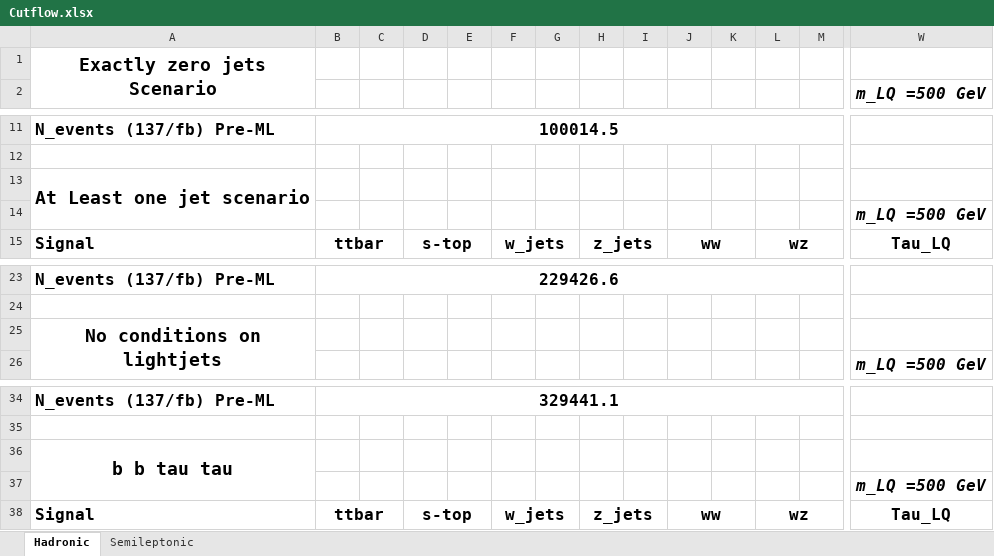
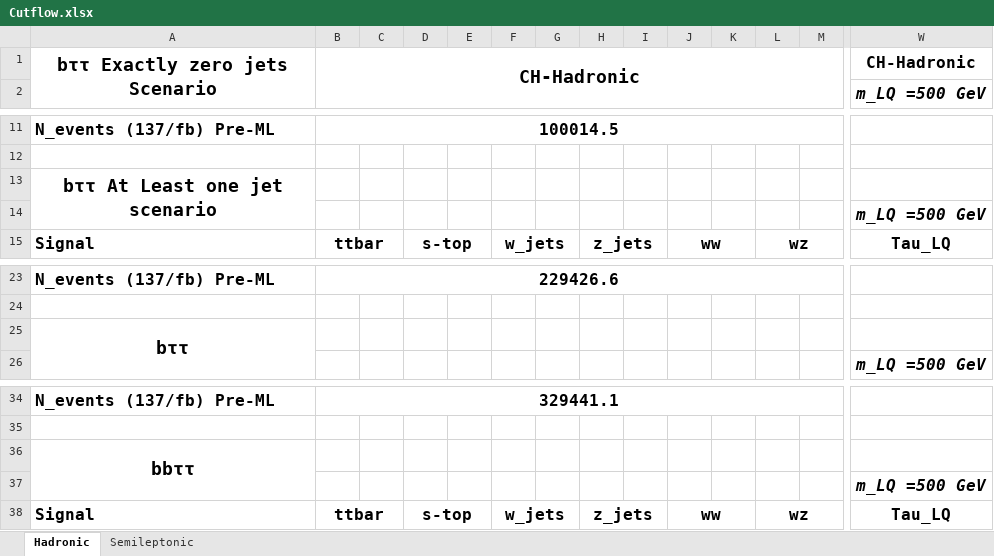
Before and after one commit to florez/Pheno_BSM, an Excel workbook: Leptoquarks_searches/03_delphes_analysis/Cutflow.xlsx, sheet Hadronic, drawn as a sheet; only a part is shown, gaps mark what is left out; values as stored, in another font and other column widths than the file's, no borders; removed rows and columns are numbered as before the commit, all else as after; rows hold the shown columns only; the diff names each change by its address in the sheet, - before the commit and + after, or states it on an @@ line.

```diff
--- a/Leptoquarks_searches/03_delphes_analysis/Cutflow.xlsx (sheet Hadronic)
+++ b/Leptoquarks_searches/03_delphes_analysis/Cutflow.xlsx (sheet Hadronic)
-row 1: Exactly zero jets Scenario
+row 1: bττ Exactly zero jets Scenario | CH-Hadronic |  |  |  |  |  |  |  |  |  |  |  | CH-Hadronic
-A13: At Least one jet scenario
+A13: bττ At Least one jet scenario
-A25: No conditions on lightjets
+A25: bττ
-A36: b b tau tau
+A36: bbττ
```
Also changed, not shown: sheet Semileptonic, formulas that keep their value, 10 other files.
